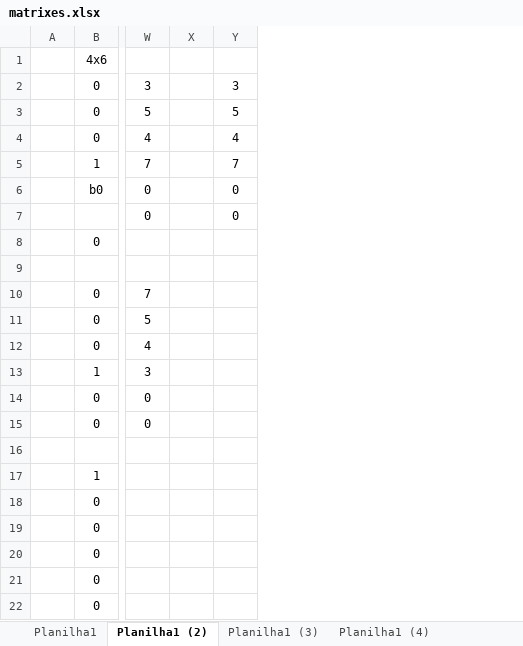
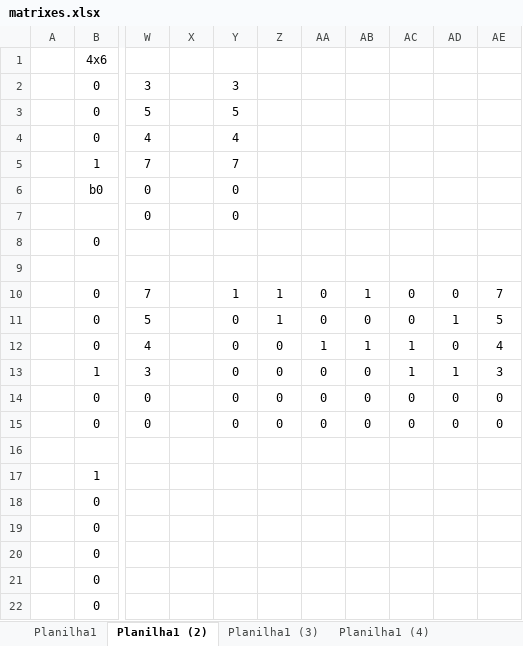
Before and after one commit to harryfritz/AdventOfCode2025, an Excel workbook: Day10/matrixes.xlsx, sheet Planilha1 (2), drawn as a sheet; only a part is shown, gaps mark what is left out; values as stored, in another font and other column widths than the file's, no borders; the diff names each change by its address in the sheet, - before the commit and + after, or states it on an @@ line.

```diff
--- a/Day10/matrixes.xlsx (sheet Planilha1 (2))
+++ b/Day10/matrixes.xlsx (sheet Planilha1 (2))
+column Z, rows 10-15: 1 | 1 | 0 | 0 | 0 | 0
+column AA, rows 10-15: 0 | 0 | 1 | 0 | 0 | 0
+column AB, rows 10-15: 1 | 0 | 1 | 0 | 0 | 0
+column AC, rows 10-15: 0 | 0 | 1 | 1 | 0 | 0
+column AD, rows 10-15: 0 | 1 | 0 | 1 | 0 | 0
+column AE, rows 10-15: 7 | 5 | 4 | 3 | 0 | 0
-Y10: (empty)
+Y10: 1
-Y11:Y15: (empty)
+Y11:Y15: 0
```
Also changed, not shown: 2 other files.
